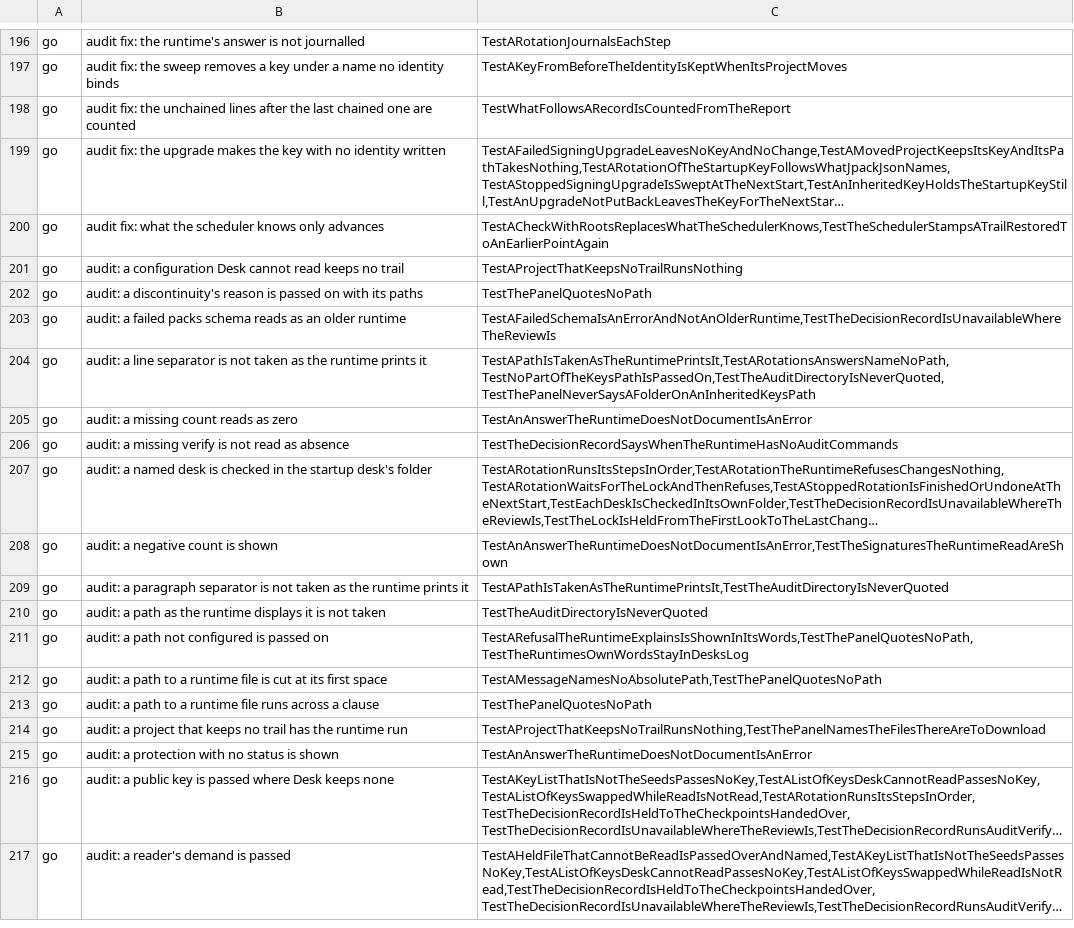
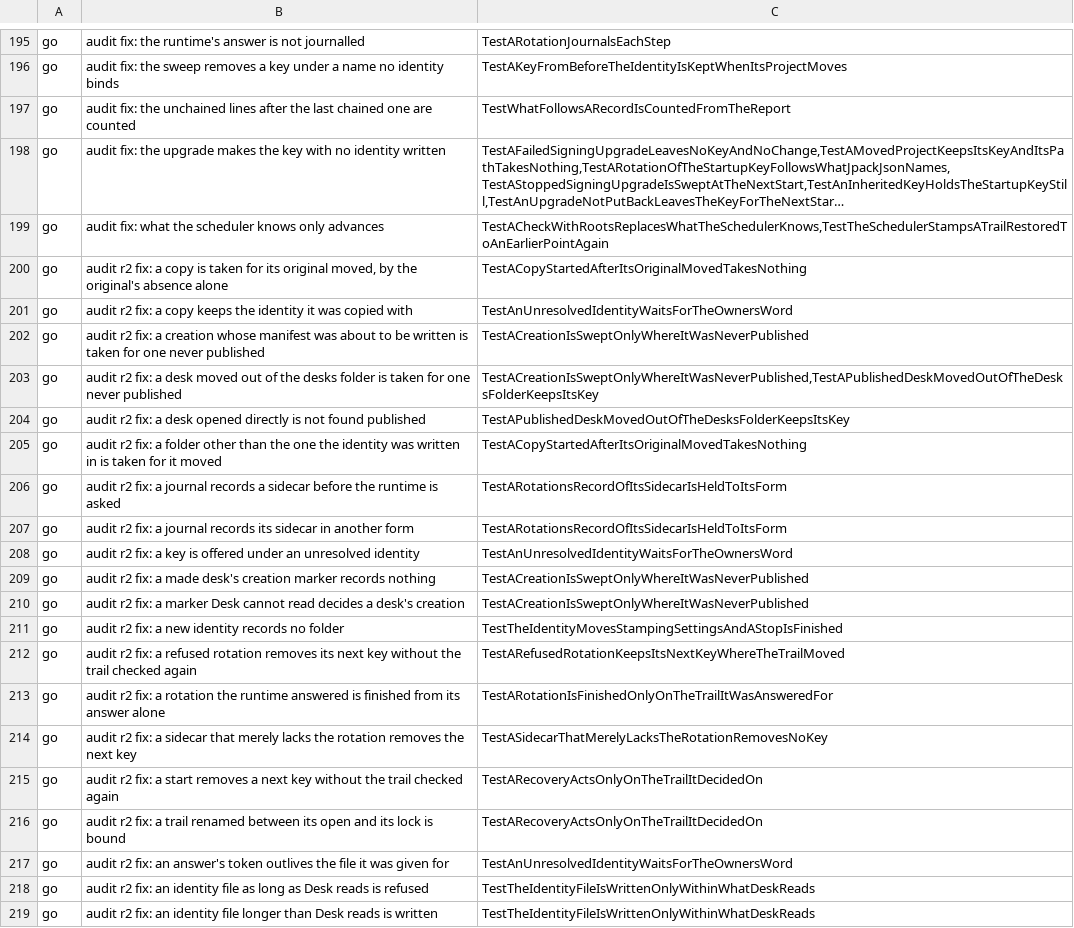
Before and after one commit to Judgment-Pack/judgment-pack-desk, a TSV file: scripts/mutation-expects.tsv, drawn as a sheet; only a part is shown, gaps mark what is left out; the shorter side is filled out with more unchanged rows; long unchanged cells end in …; the diff covers the shown part only; the diff names each change by its address in the sheet, - before the commit and + after, or states it on an @@ line.

```diff
--- a/scripts/mutation-expects.tsv
+++ b/scripts/mutation-expects.tsv
+row 200: go | audit r2 fix: a copy is taken for its original moved, by the original's absence alone | TestACopyStartedAfterItsOriginalMovedTakesNothing
+row 201: go | audit r2 fix: a copy keeps the identity it was copied with | TestAnUnresolvedIdentityWaitsForTheOwnersWord
+row 202: go | audit r2 fix: a creation whose manifest was about to be written is taken for one never published | TestACreationIsSweptOnlyWhereItWasNeverPublished
+row 203: go | audit r2 fix: a desk moved out of the desks folder is taken for one never published | TestACreationIsSweptOnlyWhereItWasNeverPublished,TestAPublishedDeskMovedOutOfTheDesksFolderKeepsItsKey
+row 204: go | audit r2 fix: a desk opened directly is not found published | TestAPublishedDeskMovedOutOfTheDesksFolderKeepsItsKey
+row 205: go | audit r2 fix: a folder other than the one the identity was written in is taken for it moved | TestACopyStartedAfterItsOriginalMovedTakesNothing
+row 206: go | audit r2 fix: a journal records a sidecar before the runtime is asked | TestARotationsRecordOfItsSidecarIsHeldToItsForm
+row 207: go | audit r2 fix: a journal records its sidecar in another form | TestARotationsRecordOfItsSidecarIsHeldToItsForm
+row 208: go | audit r2 fix: a key is offered under an unresolved identity | TestAnUnresolvedIdentityWaitsForTheOwnersWord
+row 209: go | audit r2 fix: a made desk's creation marker records nothing | TestACreationIsSweptOnlyWhereItWasNeverPublished
+row 210: go | audit r2 fix: a marker Desk cannot read decides a desk's creation | TestACreationIsSweptOnlyWhereItWasNeverPublished
+row 211: go | audit r2 fix: a new identity records no folder | TestTheIdentityMovesStampingSettingsAndAStopIsFinished
+row 212: go | audit r2 fix: a refused rotation removes its next key without the trail checked again | TestARefusedRotationKeepsItsNextKeyWhereTheTrailMoved
+row 213: go | audit r2 fix: a rotation the runtime answered is finished from its answer alone | TestARotationIsFinishedOnlyOnTheTrailItWasAnsweredFor
+row 214: go | audit r2 fix: a sidecar that merely lacks the rotation removes the next key | TestASidecarThatMerelyLacksTheRotationRemovesNoKey
+row 215: go | audit r2 fix: a start removes a next key without the trail checked again | TestARecoveryActsOnlyOnTheTrailItDecidedOn
+row 216: go | audit r2 fix: a trail renamed between its open and its lock is bound | TestARecoveryActsOnlyOnTheTrailItDecidedOn
+row 217: go | audit r2 fix: an answer's token outlives the file it was given for | TestAnUnresolvedIdentityWaitsForTheOwnersWord
+row 218: go | audit r2 fix: an identity file as long as Desk reads is refused | TestTheIdentityFileIsWrittenOnlyWithinWhatDeskReads
+row 219: go | audit r2 fix: an identity file longer than Desk reads is written | TestTheIdentityFileIsWrittenOnlyWithinWhatDeskReads
```
Also changed, not shown: 16 added rows, 1 removed row and 2 edited cells elsewhere in this file.
